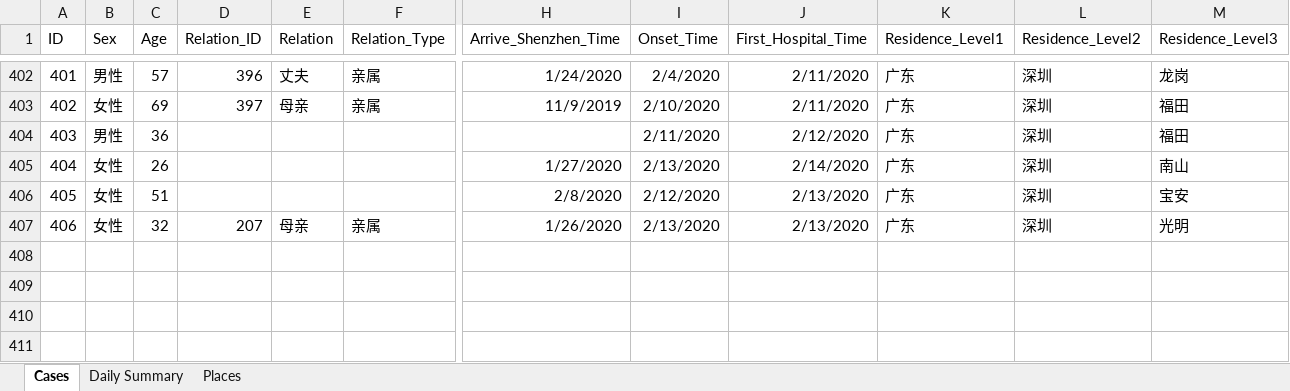
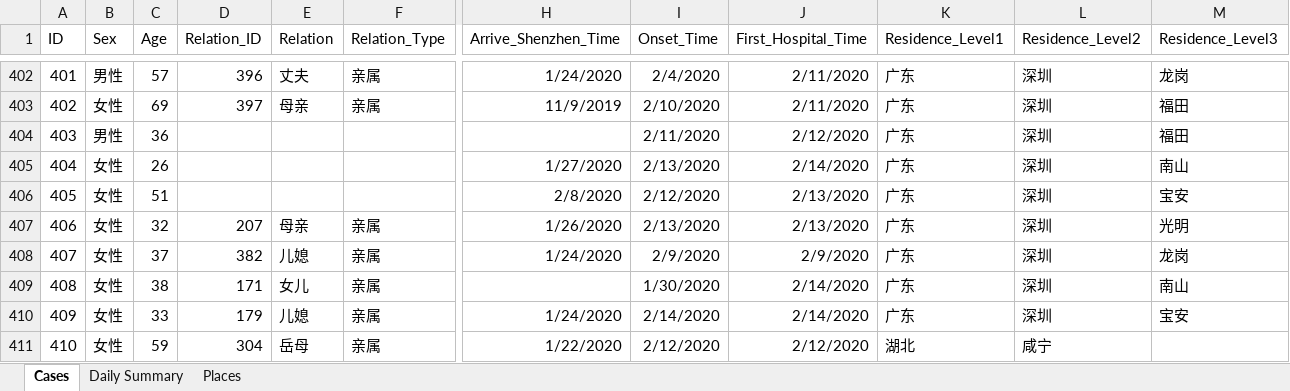
Before and after one commit to presstofan/2019-nCov-data-collection, an Excel workbook: Shenzhen_WJW/2019nCov_Shenzhen_new_cases.xlsx, sheet Cases, drawn as a sheet; only a part is shown, gaps mark what is left out; values as stored, in another font and other column widths than the file's, no borders; rows hold the shown columns only; the diff covers the shown part only; the diff names each change by its address in the sheet, - before the commit and + after, or states it on an @@ line.

```diff
--- a/Shenzhen_WJW/2019nCov_Shenzhen_new_cases.xlsx (sheet Cases)
+++ b/Shenzhen_WJW/2019nCov_Shenzhen_new_cases.xlsx (sheet Cases)
+row 408: 407 | 女性 | 37 | 382 | 儿媳 | 亲属 | 1/24/2020 | 2/9/2020 | 2/9/2020 | 广东 | 深圳 | 龙岗
+row 409: 408 | 女性 | 38 | 171 | 女儿 | 亲属 |  | 1/30/2020 | 2/14/2020 | 广东 | 深圳 | 南山
+row 410: 409 | 女性 | 33 | 179 | 儿媳 | 亲属 | 1/24/2020 | 2/14/2020 | 2/14/2020 | 广东 | 深圳 | 宝安
+row 411: 410 | 女性 | 59 | 304 | 岳母 | 亲属 | 1/22/2020 | 2/12/2020 | 2/12/2020 | 湖北 | 咸宁
```
Also changed, not shown: 4 added rows and 21 edited cells elsewhere in this sheet, sheet Daily Summary, sheet Places, Beijing_WJW/2019nCov_Beijing_new_cases.xlsx.
